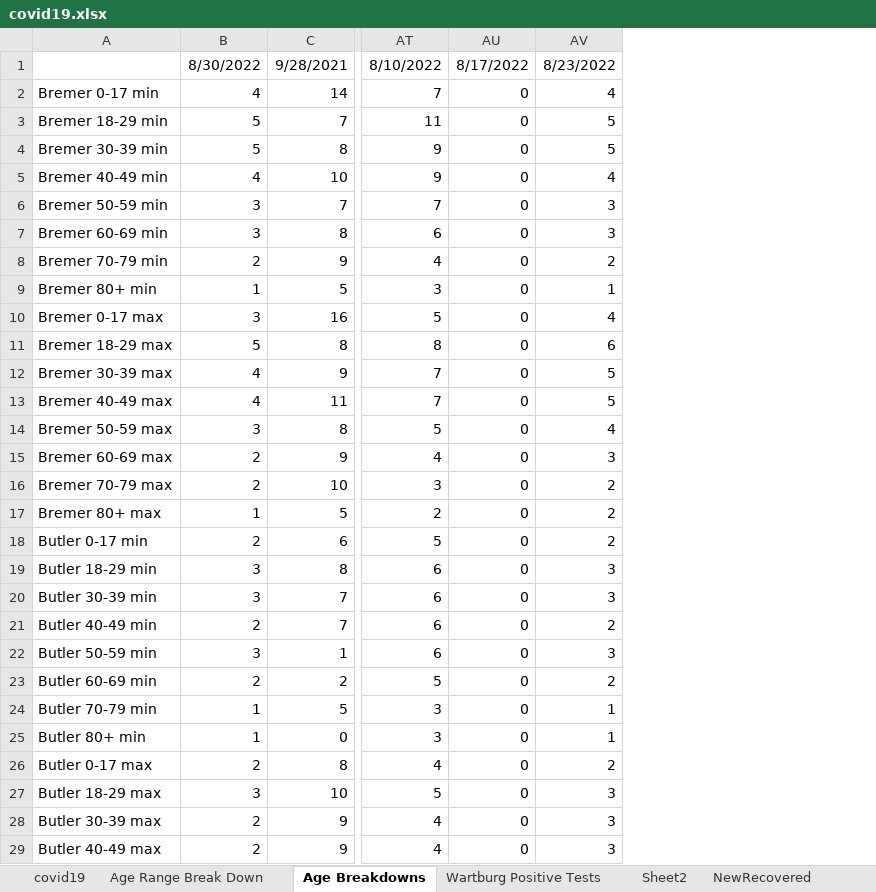
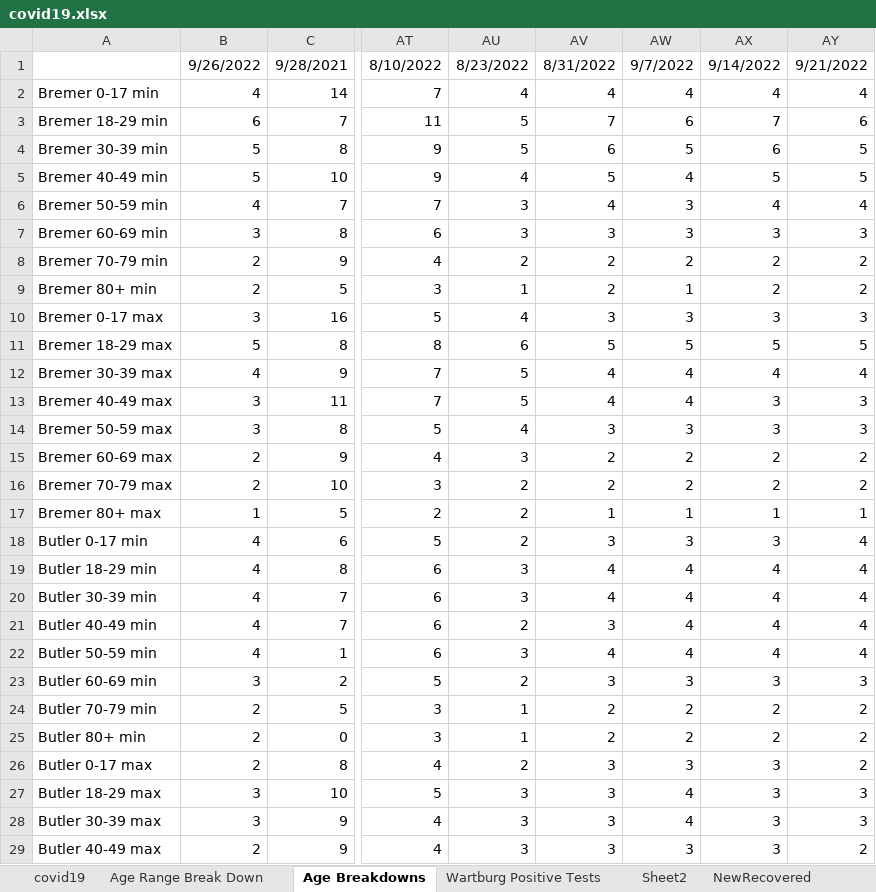
Before and after one commit to mbirgen/COVID19, an Excel workbook: covid19.xlsx, sheet Age Breakdowns, drawn as a sheet; only a part is shown, gaps mark what is left out; values as stored, in another font and other column widths than the file's, no borders; removed rows and columns are numbered as before the commit, all else as after; the diff covers the shown part only; the diff names each change by its address in the sheet, - before the commit and + after, or states it on an @@ line.

```diff
--- a/covid19.xlsx (sheet Age Breakdowns)
+++ b/covid19.xlsx (sheet Age Breakdowns)
-column AU, rows 1-29: 8/17/2022 | 0 | 0 | 0 | 0 | 0 | 0 | 0 | 0 | 0 | 0 | 0 | 0 | 0 | 0 | 0 | 0 | 0 | 0 | 0 | 0 | 0 | 0 | 0 | 0 | 0 | 0 | 0 | 0
+column AV, rows 1-29: 8/31/2022 | 4 | 7 | 6 | 5 | 4 | 3 | 2 | 2 | 3 | 5 | 4 | 4 | 3 | 2 | 2 | 1 | 3 | 4 | 4 | 3 | 4 | 3 | 2 | 2 | 3 | 3 | 3 | 3
+column AW, rows 1-29: 9/7/2022 | 4 | 6 | 5 | 4 | 3 | 3 | 2 | 1 | 3 | 5 | 4 | 4 | 3 | 2 | 2 | 1 | 3 | 4 | 4 | 4 | 4 | 3 | 2 | 2 | 3 | 4 | 4 | 3
+column AX, rows 1-29: 9/14/2022 | 4 | 7 | 6 | 5 | 4 | 3 | 2 | 2 | 3 | 5 | 4 | 3 | 3 | 2 | 2 | 1 | 3 | 4 | 4 | 4 | 4 | 3 | 2 | 2 | 3 | 3 | 3 | 3
+column AY, rows 1-29: 9/21/2022 | 4 | 6 | 5 | 5 | 4 | 3 | 2 | 2 | 3 | 5 | 4 | 3 | 3 | 2 | 2 | 1 | 4 | 4 | 4 | 4 | 4 | 3 | 2 | 2 | 2 | 3 | 3 | 2
-B1: 8/30/2022
+B1: 9/26/2022
-B3: 5
+B3: 6
-B5: 4
+B5: 5
-B6: 3
+B6: 4
-B9: 1
+B9: 2
-B13: 4
+B13: 3
-B18: 2
+B18: 4
-B19:B20: 3
+B19:B20: 4
-B21: 2
+B21: 4
-B22: 3
+B22: 4
-B23: 2
+B23: 3
-B24:B25: 1
+B24:B25: 2
-B28: 2
+B28: 3
```
Also changed, not shown: 17 edited cells elsewhere in this sheet, sheet covid19, sheet Age Range Break Down, sheet Sheet2, 24 other files.
